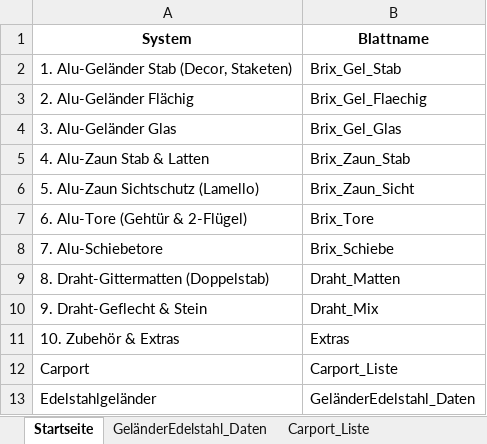
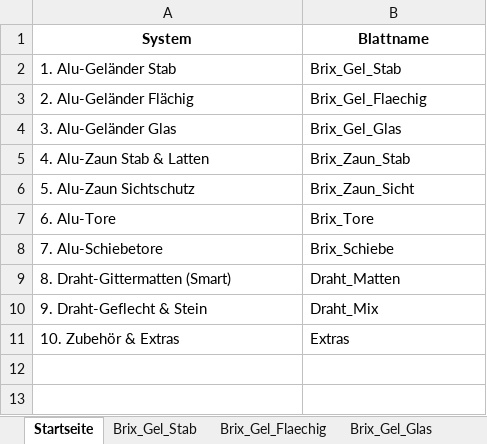
Before and after one commit to meingassnermatthias-eng/BrixKalkGel-nder, an Excel workbook: katalog.xlsx, sheet Startseite, drawn as a sheet; values as stored, in another font and other column widths than the file's, no borders; the diff names each change by its address in the sheet, - before the commit and + after, or states it on an @@ line.

```diff
--- a/katalog.xlsx (sheet Startseite)
+++ b/katalog.xlsx (sheet Startseite)
-sheet tab: GeländerEdelstahl_Daten
-sheet tab: Carport_Liste
-A2 (System): 1. Alu-Geländer Stab (Decor, Staketen)
+A2 (System): 1. Alu-Geländer Stab
-A6 (System): 5. Alu-Zaun Sichtschutz (Lamello)
+A6 (System): 5. Alu-Zaun Sichtschutz
-A7 (System): 6. Alu-Tore (Gehtür & 2-Flügel)
+A7 (System): 6. Alu-Tore
-A9 (System): 8. Draht-Gittermatten (Doppelstab)
+A9 (System): 8. Draht-Gittermatten (Smart)
-row 12: Carport | Carport_Liste
-row 13: Edelstahlgeländer | GeländerEdelstahl_Daten
```
Also changed, not shown: sheet Draht_Matten, sheet Brix_Zaun_Stab, sheet Brix_Tore, sheet Brix_Zaun_Sicht, sheet Brix_Schiebe, sheet Brix_Gel_Stab, 3 more sheets.
